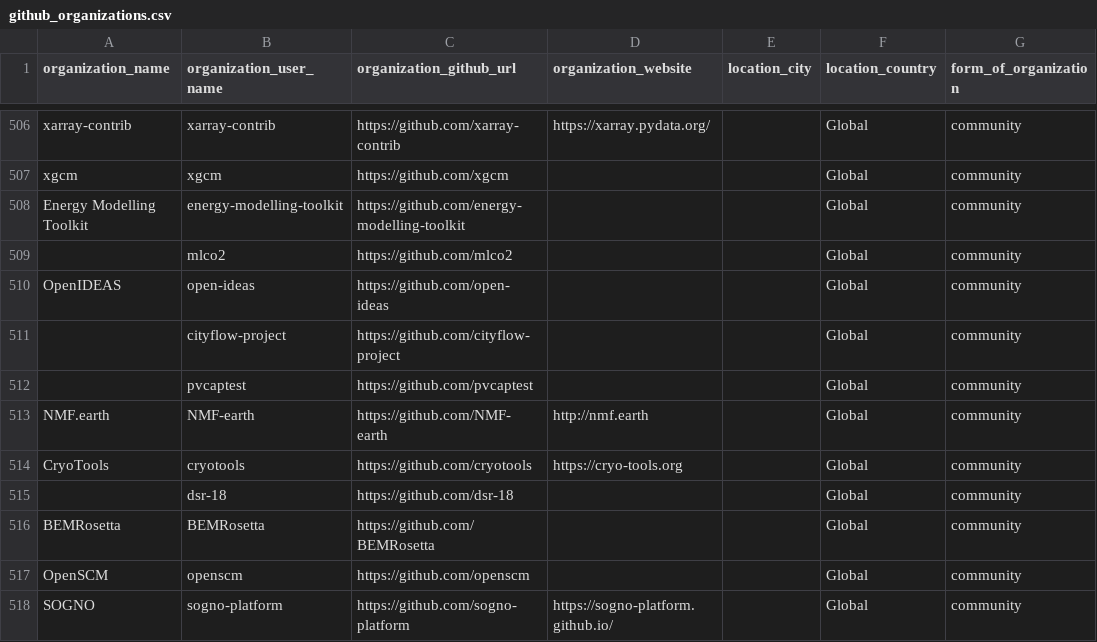
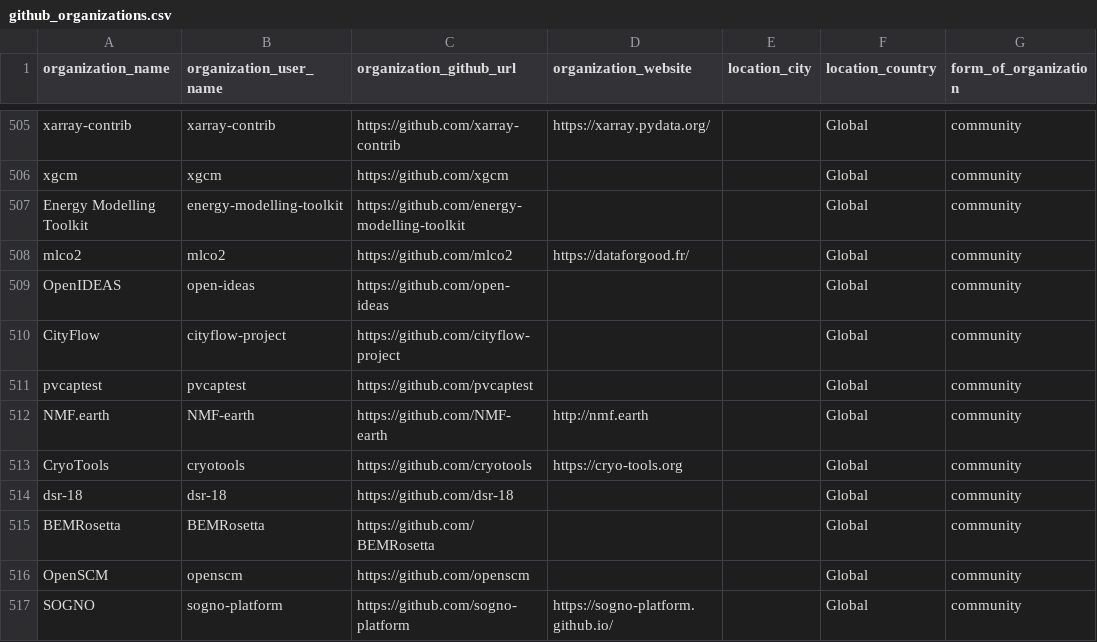
Before and after one commit to protontypes/AwesomeCure, a CSV file: csv/github_organizations.csv, drawn as a sheet; only a part is shown, gaps mark what is left out; addresses are those after the commit; the diff covers the shown part only; the diff names each change by its address in the sheet, - before the commit and + after, or states it on an @@ line.

Commit message:
clean up and fill missing organization_name

```diff
--- a/csv/github_organizations.csv
+++ b/csv/github_organizations.csv
-A508 (organization_name): (empty)
+A508 (organization_name): mlco2
-D508 (organization_website): (empty)
+D508 (organization_website): https://dataforgood.fr/
-A510 (organization_name): (empty)
+A510 (organization_name): CityFlow
-A511 (organization_name): (empty)
+A511 (organization_name): pvcaptest
-A514 (organization_name): (empty)
+A514 (organization_name): dsr-18
```
Also changed, not shown: 4 removed rows and 78 edited cells elsewhere in this file.
